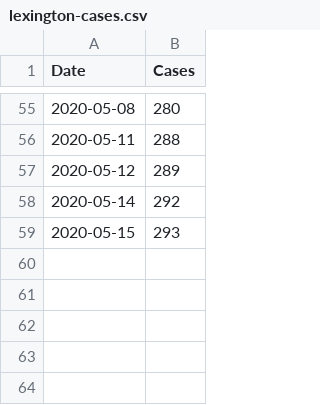
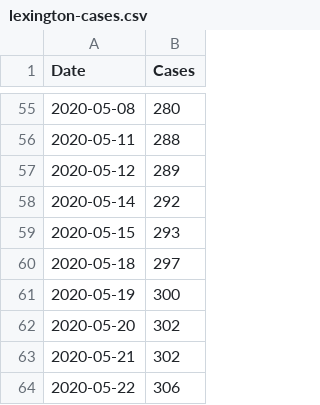
Before and after one commit to castedo/covid19, a CSV file: src/lex/lexington-cases.csv, drawn as a sheet; only a part is shown, gaps mark what is left out.

Commit message:
updates lex data; minor tweaks

```diff
--- a/src/lex/lexington-cases.csv
+++ b/src/lex/lexington-cases.csv
@@ -59 +59,6 @@ Date,Cases
 2020-05-15,293
+2020-05-18,297
+2020-05-19,300
+2020-05-20,302
+2020-05-21,302
+2020-05-22,306
```
Also changed, not shown: 3 other files.
